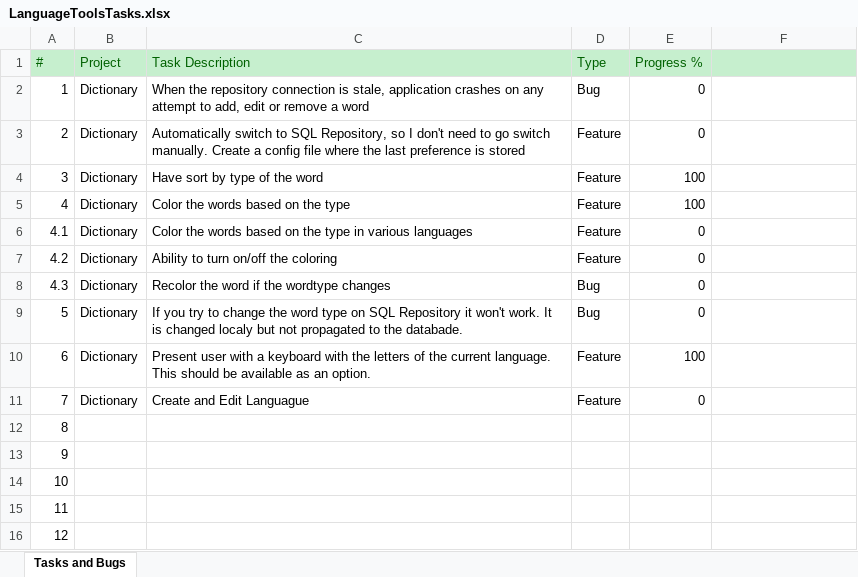
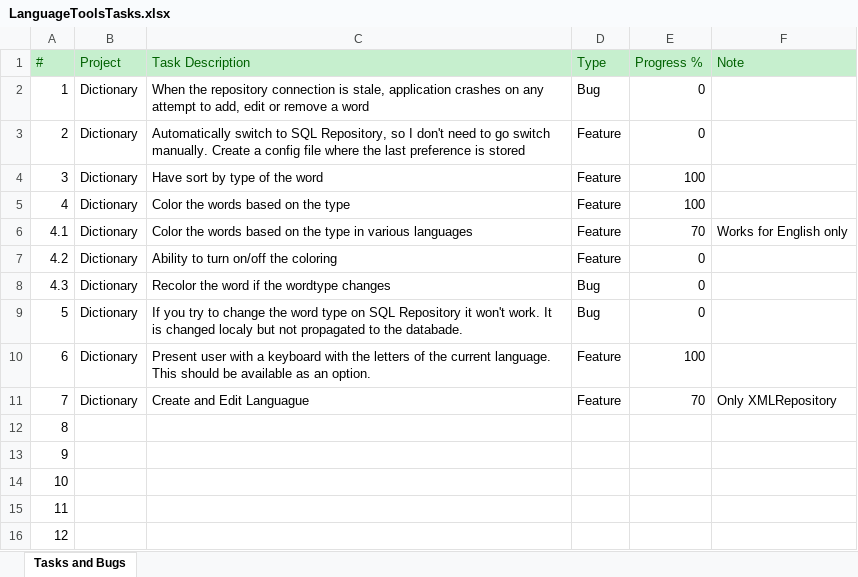
Before and after one commit to oggy22/LanguageTools, an Excel workbook: LanguageToolsTasks.xlsx, sheet Tasks and Bugs, drawn as a sheet; only a part is shown; values as stored, in another font and other column widths than the file's, no borders; the diff names each change by its address in the sheet, - before the commit and + after, or states it on an @@ line.

Commit message:
- Keyboard Window: increased the height of the button to 35 to accomodate Spanish ñ - LanguageWindow for adding and editing languages (only xml repository support) - Repository: AddLanguage return bool: true if succesfully added a new Language

```diff
--- a/LanguageToolsTasks.xlsx (sheet Tasks and Bugs)
+++ b/LanguageToolsTasks.xlsx (sheet Tasks and Bugs)
-F1: (empty)
+F1: Note
-E6 (Progress %): 0
+E6 (Progress %): 70
-F6 (Note): (empty)
+F6 (Note): Works for English only
-E11 (Progress %): 0
+E11 (Progress %): 70
-F11 (Note): (empty)
+F11 (Note): Only XMLRepository
```
Also changed, not shown: 8 other files.
